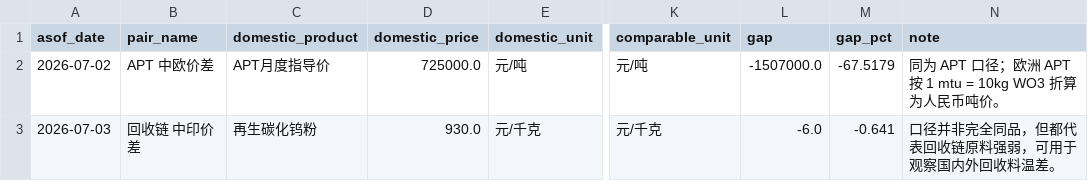
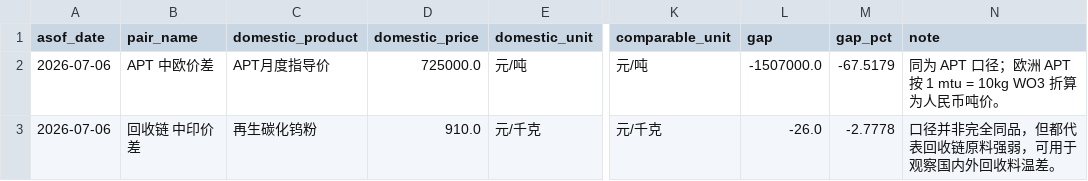
Before and after one commit to unclejeremy728/jeremy, a CSV file: tungsten/tungsten_cross_market_spreads.csv, drawn as a sheet; only a part is shown, gaps mark what is left out; the diff names each change by its address in the sheet, - before the commit and + after, or states it on an @@ line.

```diff
--- a/tungsten/tungsten_cross_market_spreads.csv
+++ b/tungsten/tungsten_cross_market_spreads.csv
-A2 (asof_date): 2026-07-02
+A2 (asof_date): 2026-07-06
-A3 (asof_date): 2026-07-03
+A3 (asof_date): 2026-07-06
-D3 (domestic_price): 930.0
+D3 (domestic_price): 910.0
-L3 (gap): -6.0
+L3 (gap): -26.0
-M3 (gap_pct): -0.641
+M3 (gap_pct): -2.7778
```
Also changed, not shown: tungsten/tungsten_major_spreads.csv, tungsten/tungsten_regional_price_snapshot.csv, 2 other files.
